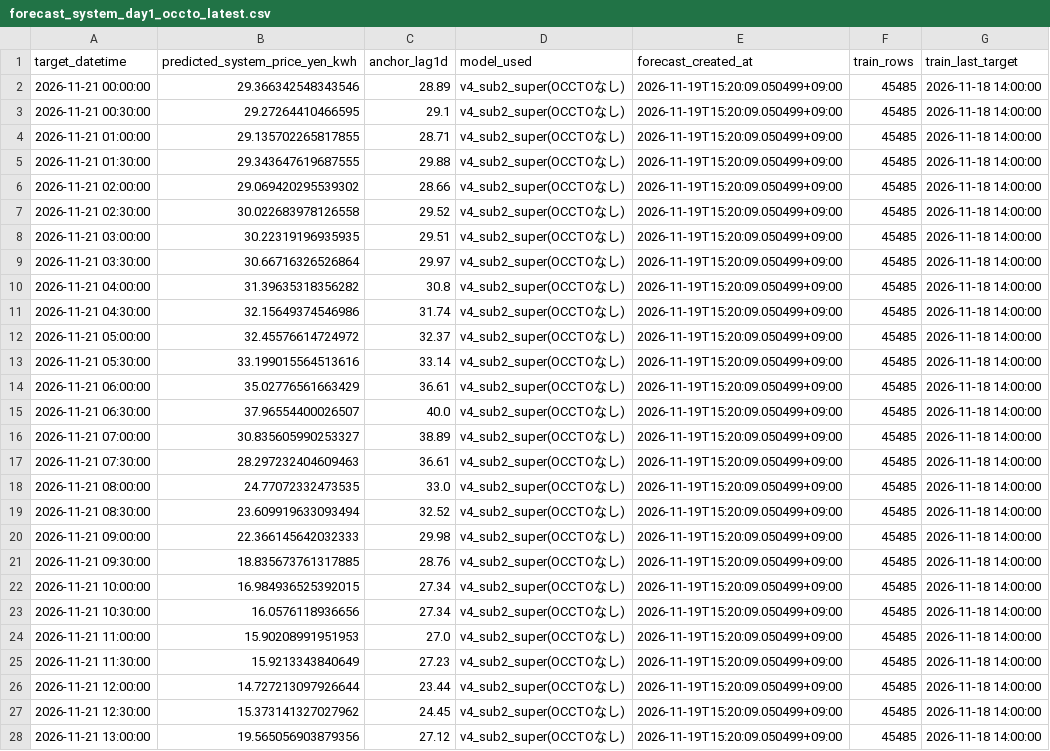
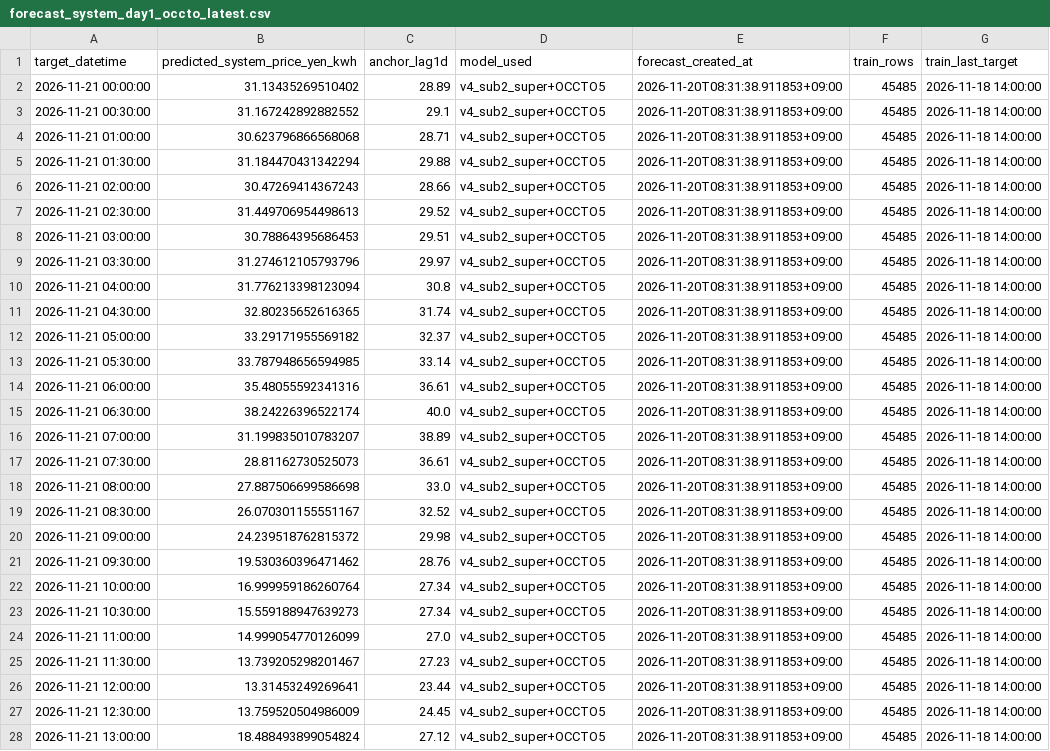
Before and after one commit to koichinn/areaprice2-forecast, a CSV file: 予測/forecast_system_day1_occto_latest.csv, drawn as a sheet; only a part is shown; the diff covers the shown part only; the diff names each change by its address in the sheet, - before the commit and + after, or states it on an @@ line.

```diff
--- a/予測/forecast_system_day1_occto_latest.csv
+++ b/予測/forecast_system_day1_occto_latest.csv
-B2 (predicted_system_price_yen_kwh): 29.366342548343546
+B2 (predicted_system_price_yen_kwh): 31.13435269510402
-D2:D28 (model_used): v4_sub2_super(OCCTOなし)
+D2:D28 (model_used): v4_sub2_super+OCCTO5
-E2:E28 (forecast_created_at): 2026-11-19T15:20:09.050499+09:00
+E2:E28 (forecast_created_at): 2026-11-20T08:31:38.911853+09:00
-B3 (predicted_system_price_yen_kwh): 29.27264410466595
+B3 (predicted_system_price_yen_kwh): 31.167242892882552
-B4 (predicted_system_price_yen_kwh): 29.135702265817855
+B4 (predicted_system_price_yen_kwh): 30.623796866568068
-B5 (predicted_system_price_yen_kwh): 29.343647619687555
+B5 (predicted_system_price_yen_kwh): 31.184470431342294
-B6 (predicted_system_price_yen_kwh): 29.069420295539302
+B6 (predicted_system_price_yen_kwh): 30.47269414367243
-B7 (predicted_system_price_yen_kwh): 30.022683978126558
+B7 (predicted_system_price_yen_kwh): 31.449706954498613
-B8 (predicted_system_price_yen_kwh): 30.22319196935935
+B8 (predicted_system_price_yen_kwh): 30.78864395686453
-B9 (predicted_system_price_yen_kwh): 30.66716326526864
+B9 (predicted_system_price_yen_kwh): 31.274612105793796
-B10 (predicted_system_price_yen_kwh): 31.39635318356282
+B10 (predicted_system_price_yen_kwh): 31.776213398123094
-B11 (predicted_system_price_yen_kwh): 32.15649374546986
+B11 (predicted_system_price_yen_kwh): 32.80235652616365
-B12 (predicted_system_price_yen_kwh): 32.45576614724972
+B12 (predicted_system_price_yen_kwh): 33.29171955569182
-B13 (predicted_system_price_yen_kwh): 33.199015564513616
+B13 (predicted_system_price_yen_kwh): 33.787948656594985
-B14 (predicted_system_price_yen_kwh): 35.02776561663429
+B14 (predicted_system_price_yen_kwh): 35.48055592341316
-B15 (predicted_system_price_yen_kwh): 37.96554400026507
+B15 (predicted_system_price_yen_kwh): 38.24226396522174
-B16 (predicted_system_price_yen_kwh): 30.835605990253327
+B16 (predicted_system_price_yen_kwh): 31.199835010783207
-B17 (predicted_system_price_yen_kwh): 28.297232404609463
+B17 (predicted_system_price_yen_kwh): 28.81162730525073
-B18 (predicted_system_price_yen_kwh): 24.77072332473535
+B18 (predicted_system_price_yen_kwh): 27.887506699586698
-B19 (predicted_system_price_yen_kwh): 23.609919633093494
+B19 (predicted_system_price_yen_kwh): 26.070301155551167
-B20 (predicted_system_price_yen_kwh): 22.366145642032333
+B20 (predicted_system_price_yen_kwh): 24.239518762815372
-B21 (predicted_system_price_yen_kwh): 18.835673761317885
+B21 (predicted_system_price_yen_kwh): 19.530360396471462
-B22 (predicted_system_price_yen_kwh): 16.984936525392015
+B22 (predicted_system_price_yen_kwh): 16.999959186260764
-B23 (predicted_system_price_yen_kwh): 16.0576118936656
+B23 (predicted_system_price_yen_kwh): 15.559188947639273
-B24 (predicted_system_price_yen_kwh): 15.90208991951953
+B24 (predicted_system_price_yen_kwh): 14.999054770126099
-B25 (predicted_system_price_yen_kwh): 15.9213343840649
+B25 (predicted_system_price_yen_kwh): 13.739205298201467
-B26 (predicted_system_price_yen_kwh): 14.727213097926644
+B26 (predicted_system_price_yen_kwh): 13.31453249269641
-B27 (predicted_system_price_yen_kwh): 15.373141327027962
+B27 (predicted_system_price_yen_kwh): 13.759520504986009
-B28 (predicted_system_price_yen_kwh): 19.565056903879356
+B28 (predicted_system_price_yen_kwh): 18.488493899054824
```
Also changed, not shown: 63 edited cells elsewhere in this file, 予測/forecast_area_day1_recon_latest.csv, 予測/forecast_day1_to_day7_latest.csv.
